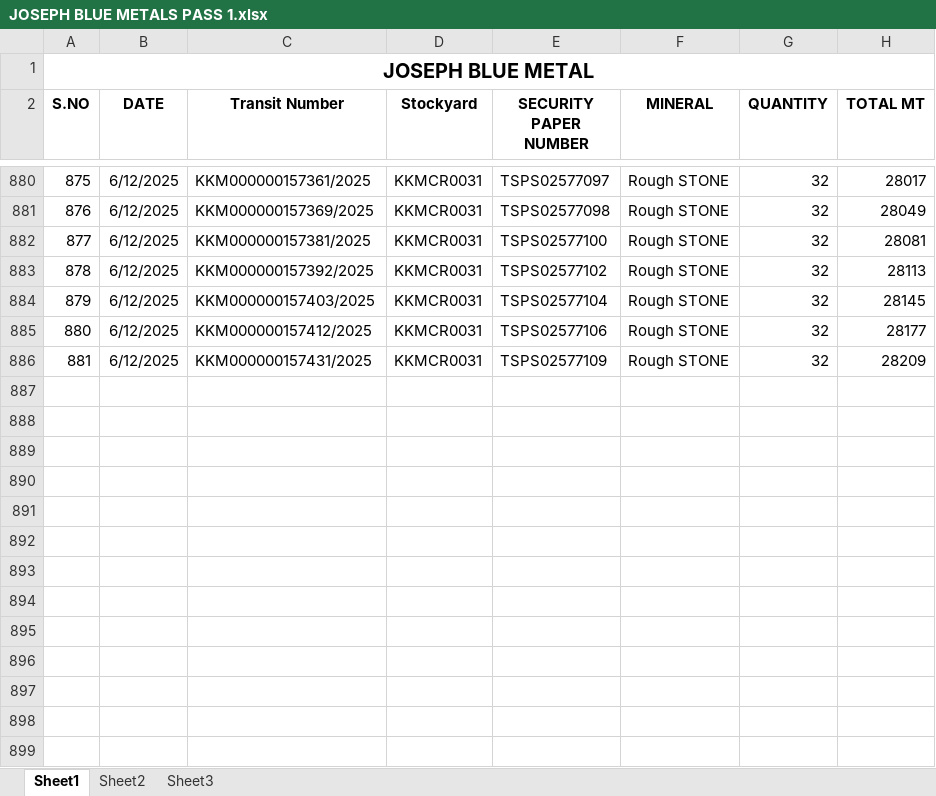
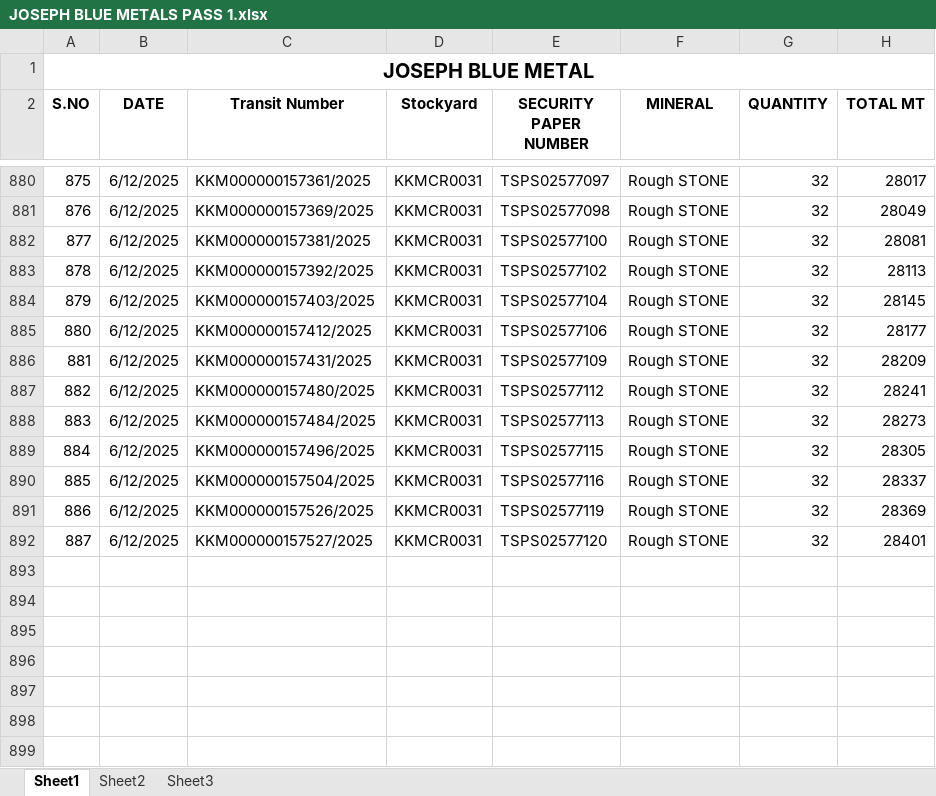
Before and after one commit to J-Aswin03/kgi-statement1, an Excel workbook: PASS/JOSEPH/JOSEPH BLUE METALS PASS 1.xlsx, sheet Sheet1, drawn as a sheet; only a part is shown, gaps mark what is left out; values as stored, in another font and other column widths than the file's, no borders; the diff names each change by its address in the sheet, - before the commit and + after, or states it on an @@ line.

Commit message:
final commit

```diff
--- a/PASS/JOSEPH/JOSEPH BLUE METALS PASS 1.xlsx (sheet Sheet1)
+++ b/PASS/JOSEPH/JOSEPH BLUE METALS PASS 1.xlsx (sheet Sheet1)
-row 887: (empty)
+row 887: 882 | 6/12/2025 | KKM000000157480/2025 | KKMCR0031 | TSPS02577112 | Rough STONE | 32 | 28241
-row 888: (empty)
+row 888: 883 | 6/12/2025 | KKM000000157484/2025 | KKMCR0031 | TSPS02577113 | Rough STONE | 32 | 28273
-row 889: (empty)
+row 889: 884 | 6/12/2025 | KKM000000157496/2025 | KKMCR0031 | TSPS02577115 | Rough STONE | 32 | 28305
-row 890: (empty)
+row 890: 885 | 6/12/2025 | KKM000000157504/2025 | KKMCR0031 | TSPS02577116 | Rough STONE | 32 | 28337
-row 891: (empty)
+row 891: 886 | 6/12/2025 | KKM000000157526/2025 | KKMCR0031 | TSPS02577119 | Rough STONE | 32 | 28369
-row 892: (empty)
+row 892: 887 | 6/12/2025 | KKM000000157527/2025 | KKMCR0031 | TSPS02577120 | Rough STONE | 32 | 28401
```
